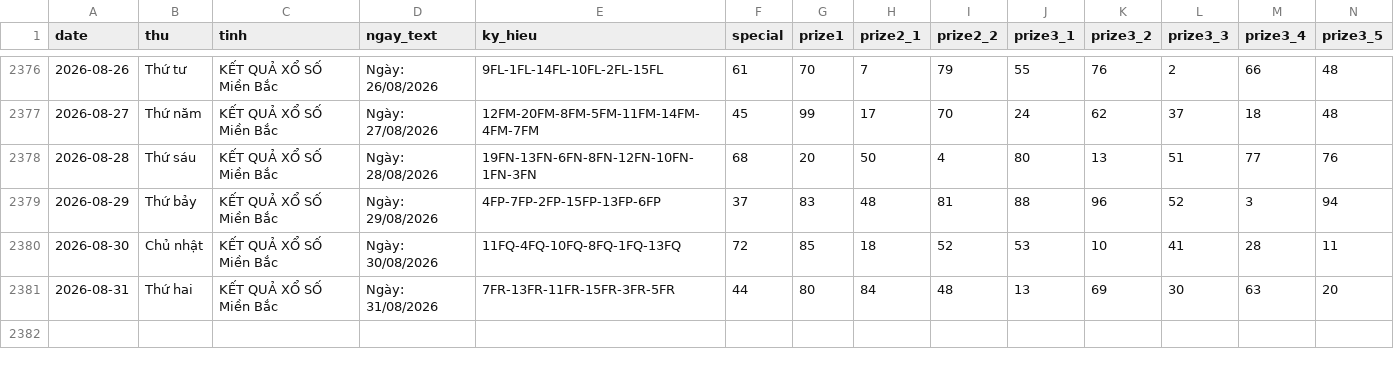
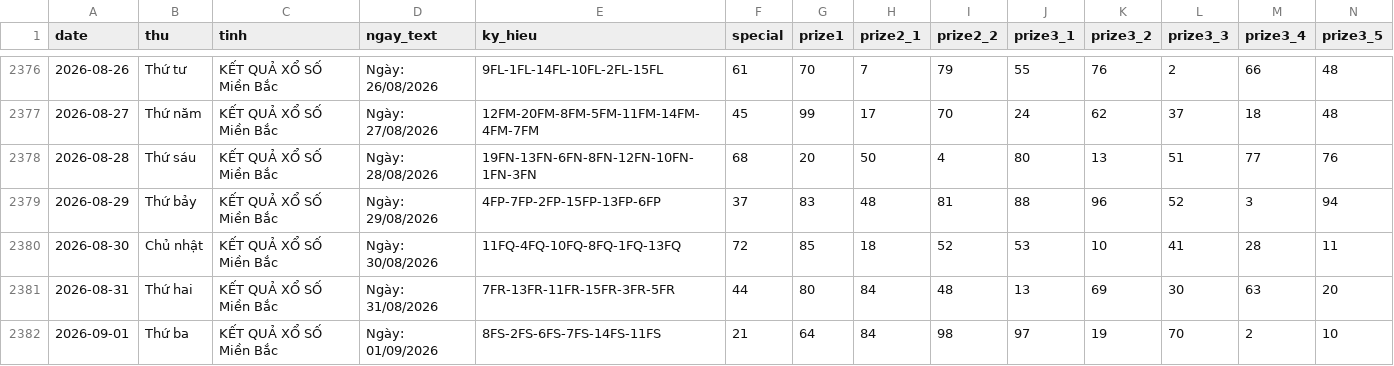
Before and after one commit to tuanseo5t-alt/xsmb-analysis, a CSV file: data/xsmb-2-digits.csv, drawn as a sheet; only a part is shown, gaps mark what is left out; rows hold the shown columns only; the diff names each change by its address in the sheet, - before the commit and + after, or states it on an @@ line.

```diff
--- a/data/xsmb-2-digits.csv
+++ b/data/xsmb-2-digits.csv
+row 2382: 2026-09-01 | Thứ ba | KẾT QUẢ XỔ SỐ Miền Bắc | Ngày: 01/09/2026 | 8FS-2FS-6FS-7FS-14FS-11FS | 21 | 64 | 84 | 98 | 97 | 19 | 70 | 2 | 10
```
Also changed, not shown: data/xsmb-sparse.csv, data/xsmb.csv, 14 other files.
